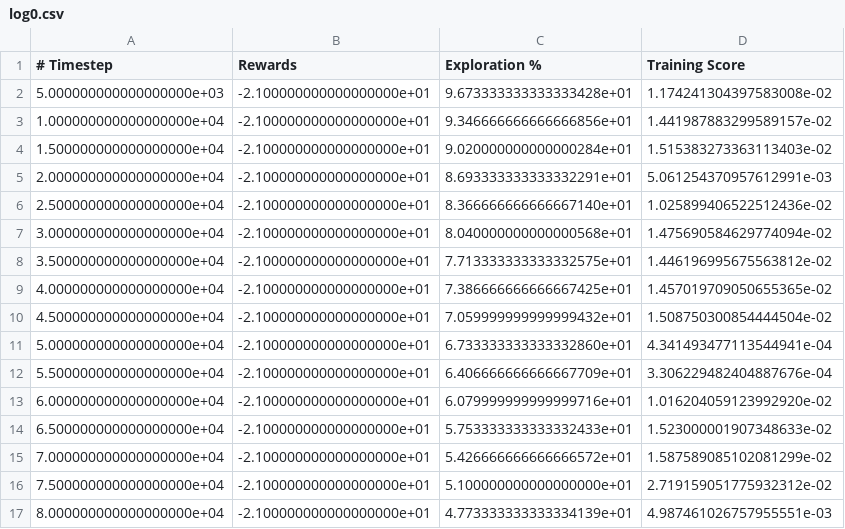
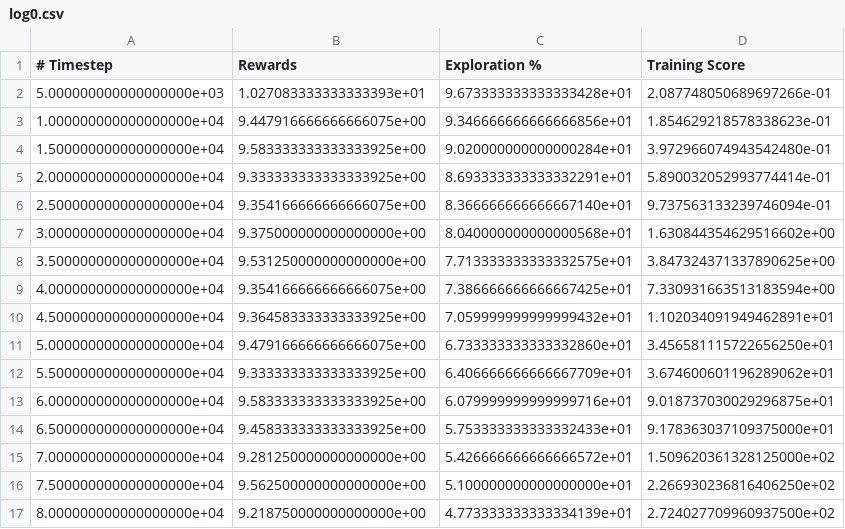
Before and after one commit to atishdixit16/rl_package, a CSV file: rl_package/dqn_vanilla/CartPole_results/log0.csv, drawn as a sheet; only a part is shown; the diff covers the shown part only.

```diff
--- a/rl_package/dqn_vanilla/CartPole_results/log0.csv
+++ b/rl_package/dqn_vanilla/CartPole_results/log0.csv
@@ -1,17 +1,17 @@
 # Timestep,Rewards,Exploration %,Training Score
-5.000000000000000000e+03,-2.100000000000000000e+01,9.673333333333333428e+01,1.174241304397583008e-02
-1.000000000000000000e+04,-2.100000000000000000e+01,9.346666666666666856e+01,1.441987883299589157e-02
-1.500000000000000000e+04,-2.100000000000000000e+01,9.020000000000000284e+01,1.515383273363113403e-02
-2.000000000000000000e+04,-2.100000000000000000e+01,8.693333333333332291e+01,5.061254370957612991e-03
-2.500000000000000000e+04,-2.100000000000000000e+01,8.366666666666667140e+01,1.025899406522512436e-02
-3.000000000000000000e+04,-2.100000000000000000e+01,8.040000000000000568e+01,1.475690584629774094e-02
-3.500000000000000000e+04,-2.100000000000000000e+01,7.713333333333332575e+01,1.446196995675563812e-02
-4.000000000000000000e+04,-2.100000000000000000e+01,7.386666666666667425e+01,1.457019709050655365e-02
-4.500000000000000000e+04,-2.100000000000000000e+01,7.059999999999999432e+01,1.508750300854444504e-02
-5.000000000000000000e+04,-2.100000000000000000e+01,6.733333333333332860e+01,4.341493477113544941e-04
-5.500000000000000000e+04,-2.100000000000000000e+01,6.406666666666667709e+01,3.306229482404887676e-04
-6.000000000000000000e+04,-2.100000000000000000e+01,6.079999999999999716e+01,1.016204059123992920e-02
-6.500000000000000000e+04,-2.100000000000000000e+01,5.753333333333332433e+01,1.523000001907348633e-02
-7.000000000000000000e+04,-2.100000000000000000e+01,5.426666666666666572e+01,1.587589085102081299e-02
-7.500000000000000000e+04,-2.100000000000000000e+01,5.100000000000000000e+01,2.719159051775932312e-02
-8.000000000000000000e+04,-2.100000000000000000e+01,4.773333333333334139e+01,4.987461026757955551e-03
+5.000000000000000000e+03,1.027083333333333393e+01,9.673333333333333428e+01,2.087748050689697266e-01
+1.000000000000000000e+04,9.447916666666666075e+00,9.346666666666666856e+01,1.854629218578338623e-01
+1.500000000000000000e+04,9.583333333333333925e+00,9.020000000000000284e+01,3.972966074943542480e-01
+2.000000000000000000e+04,9.333333333333333925e+00,8.693333333333332291e+01,5.890032052993774414e-01
+2.500000000000000000e+04,9.354166666666666075e+00,8.366666666666667140e+01,9.737563133239746094e-01
+3.000000000000000000e+04,9.375000000000000000e+00,8.040000000000000568e+01,1.630844354629516602e+00
+3.500000000000000000e+04,9.531250000000000000e+00,7.713333333333332575e+01,3.847324371337890625e+00
+4.000000000000000000e+04,9.354166666666666075e+00,7.386666666666667425e+01,7.330931663513183594e+00
+4.500000000000000000e+04,9.364583333333333925e+00,7.059999999999999432e+01,1.102034091949462891e+01
+5.000000000000000000e+04,9.479166666666666075e+00,6.733333333333332860e+01,3.456581115722656250e+01
+5.500000000000000000e+04,9.333333333333333925e+00,6.406666666666667709e+01,3.674600601196289062e+01
+6.000000000000000000e+04,9.583333333333333925e+00,6.079999999999999716e+01,9.018737030029296875e+01
+6.500000000000000000e+04,9.458333333333333925e+00,5.753333333333332433e+01,9.178363037109375000e+01
+7.000000000000000000e+04,9.281250000000000000e+00,5.426666666666666572e+01,1.509620361328125000e+02
+7.500000000000000000e+04,9.562500000000000000e+00,5.100000000000000000e+01,2.266930236816406250e+02
+8.000000000000000000e+04,9.218750000000000000e+00,4.773333333333334139e+01,2.724027709960937500e+02
```
Also changed, not shown: 68 edited cells elsewhere in this file, rl_package/dqn_vanilla/CartPole_results/log1.csv, rl_package/dqn_vanilla/CartPole_results/log2.csv, 11 other files.
